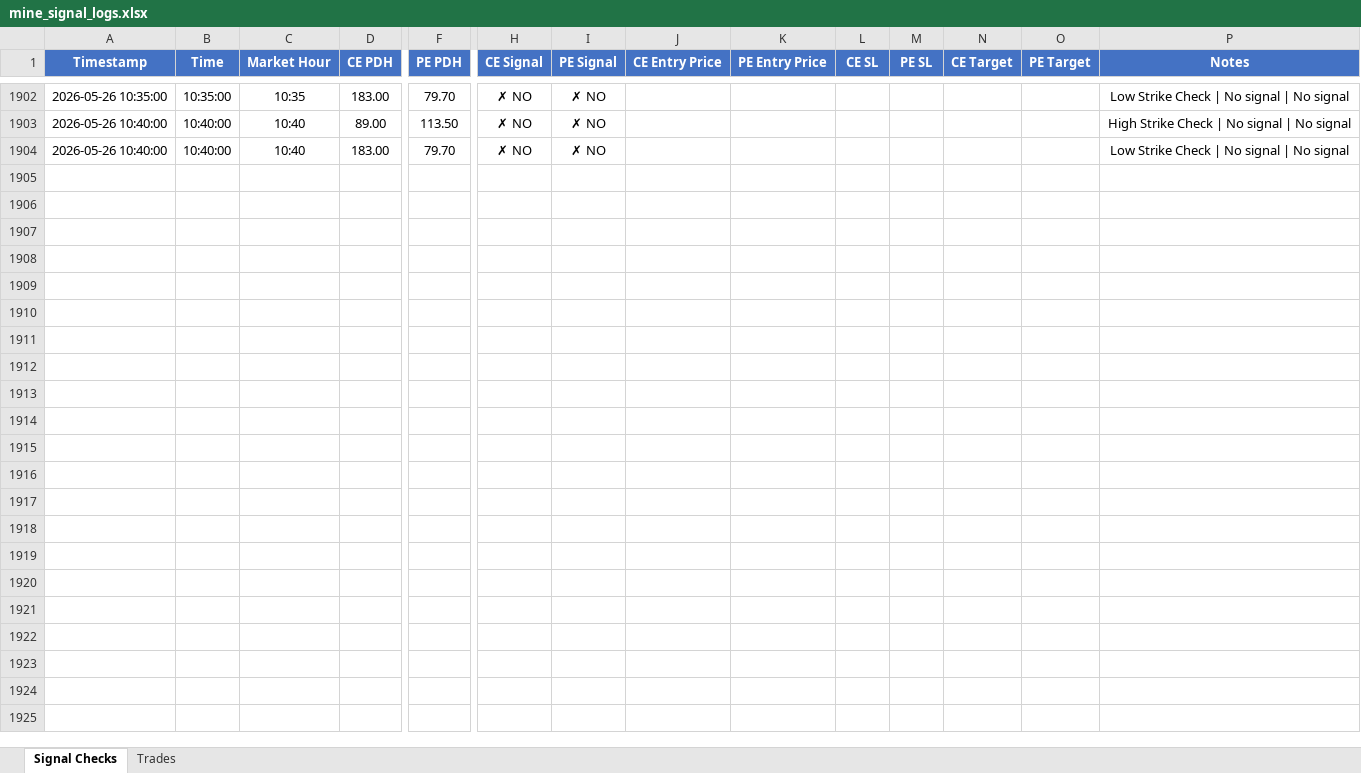
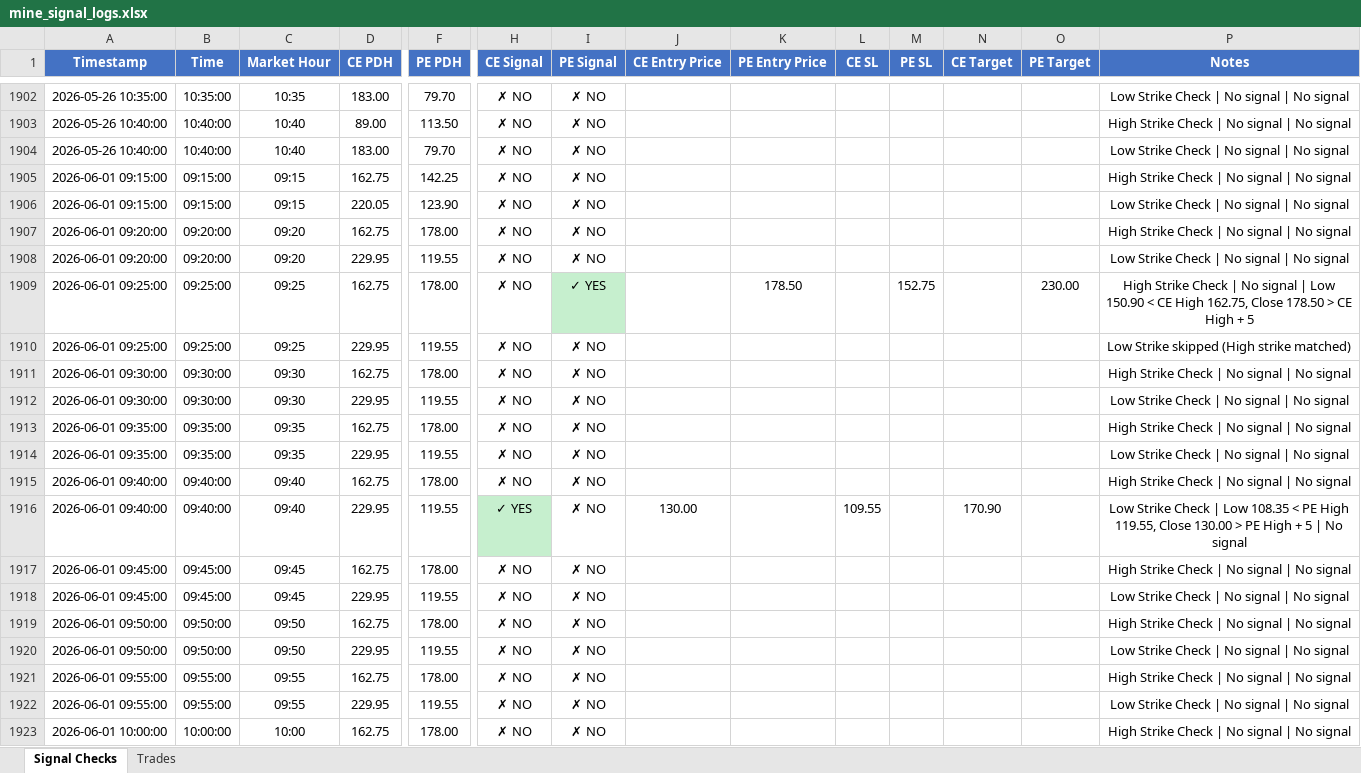
Before and after one commit to kwinkzap-bot/Mine, an Excel workbook: Mine/logs/mine_signal_logs.xlsx, sheet Signal Checks, drawn as a sheet; only a part is shown, gaps mark what is left out; values as stored, in another font and other column widths than the file's, no borders; rows hold the shown columns only; the diff covers the shown part only; the diff names each change by its address in the sheet, - before the commit and + after, or states it on an @@ line.

Commit message:
refactor: improve robustness of oi_replay by adding data validation, null-safe checks, and error notifications.

```diff
--- a/Mine/logs/mine_signal_logs.xlsx (sheet Signal Checks)
+++ b/Mine/logs/mine_signal_logs.xlsx (sheet Signal Checks)
+row 1905: 2026-06-01 09:15:00 | 09:15:00 | 09:15 | 162.75 | 142.25 | ✗ NO | ✗ NO |  |  |  |  |  |  | High Strike Check | No signal | No signal
+row 1906: 2026-06-01 09:15:00 | 09:15:00 | 09:15 | 220.05 | 123.90 | ✗ NO | ✗ NO |  |  |  |  |  |  | Low Strike Check | No signal | No signal
+row 1907: 2026-06-01 09:20:00 | 09:20:00 | 09:20 | 162.75 | 178.00 | ✗ NO | ✗ NO |  |  |  |  |  |  | High Strike Check | No signal | No signal
+row 1908: 2026-06-01 09:20:00 | 09:20:00 | 09:20 | 229.95 | 119.55 | ✗ NO | ✗ NO |  |  |  |  |  |  | Low Strike Check | No signal | No signal
+row 1909: 2026-06-01 09:25:00 | 09:25:00 | 09:25 | 162.75 | 178.00 | ✗ NO | ✓ YES |  | 178.50 |  | 152.75 |  | 230.00 | High Strike Check | No signal | Low 150.90 < CE High 162.75, Close 178.50 > CE High + 5
+row 1910: 2026-06-01 09:25:00 | 09:25:00 | 09:25 | 229.95 | 119.55 | ✗ NO | ✗ NO |  |  |  |  |  |  | Low Strike skipped (High strike matched)
+row 1911: 2026-06-01 09:30:00 | 09:30:00 | 09:30 | 162.75 | 178.00 | ✗ NO | ✗ NO |  |  |  |  |  |  | High Strike Check | No signal | No signal
+row 1912: 2026-06-01 09:30:00 | 09:30:00 | 09:30 | 229.95 | 119.55 | ✗ NO | ✗ NO |  |  |  |  |  |  | Low Strike Check | No signal | No signal
+row 1913: 2026-06-01 09:35:00 | 09:35:00 | 09:35 | 162.75 | 178.00 | ✗ NO | ✗ NO |  |  |  |  |  |  | High Strike Check | No signal | No signal
+row 1914: 2026-06-01 09:35:00 | 09:35:00 | 09:35 | 229.95 | 119.55 | ✗ NO | ✗ NO |  |  |  |  |  |  | Low Strike Check | No signal | No signal
+row 1915: 2026-06-01 09:40:00 | 09:40:00 | 09:40 | 162.75 | 178.00 | ✗ NO | ✗ NO |  |  |  |  |  |  | High Strike Check | No signal | No signal
+row 1916: 2026-06-01 09:40:00 | 09:40:00 | 09:40 | 229.95 | 119.55 | ✓ YES | ✗ NO | 130.00 |  | 109.55 |  | 170.90 |  | Low Strike Check | Low 108.35 < PE High 119.55, Close 130.00 > PE High + 5 | No signal
+row 1917: 2026-06-01 09:45:00 | 09:45:00 | 09:45 | 162.75 | 178.00 | ✗ NO | ✗ NO |  |  |  |  |  |  | High Strike Check | No signal | No signal
+row 1918: 2026-06-01 09:45:00 | 09:45:00 | 09:45 | 229.95 | 119.55 | ✗ NO | ✗ NO |  |  |  |  |  |  | Low Strike Check | No signal | No signal
+row 1919: 2026-06-01 09:50:00 | 09:50:00 | 09:50 | 162.75 | 178.00 | ✗ NO | ✗ NO |  |  |  |  |  |  | High Strike Check | No signal | No signal
+row 1920: 2026-06-01 09:50:00 | 09:50:00 | 09:50 | 229.95 | 119.55 | ✗ NO | ✗ NO |  |  |  |  |  |  | Low Strike Check | No signal | No signal
+row 1921: 2026-06-01 09:55:00 | 09:55:00 | 09:55 | 162.75 | 178.00 | ✗ NO | ✗ NO |  |  |  |  |  |  | High Strike Check | No signal | No signal
+row 1922: 2026-06-01 09:55:00 | 09:55:00 | 09:55 | 229.95 | 119.55 | ✗ NO | ✗ NO |  |  |  |  |  |  | Low Strike Check | No signal | No signal
+row 1923: 2026-06-01 10:00:00 | 10:00:00 | 10:00 | 162.75 | 178.00 | ✗ NO | ✗ NO |  |  |  |  |  |  | High Strike Check | No signal | No signal
```
Also changed, not shown: 141 added rows elsewhere in this sheet, 13 other files.
